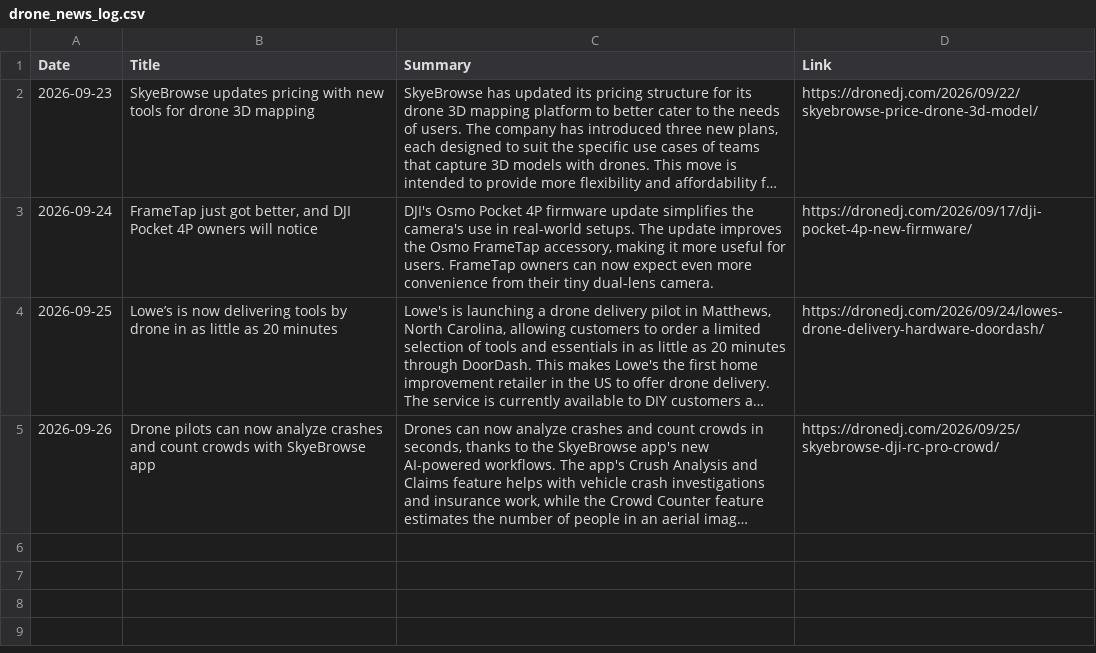
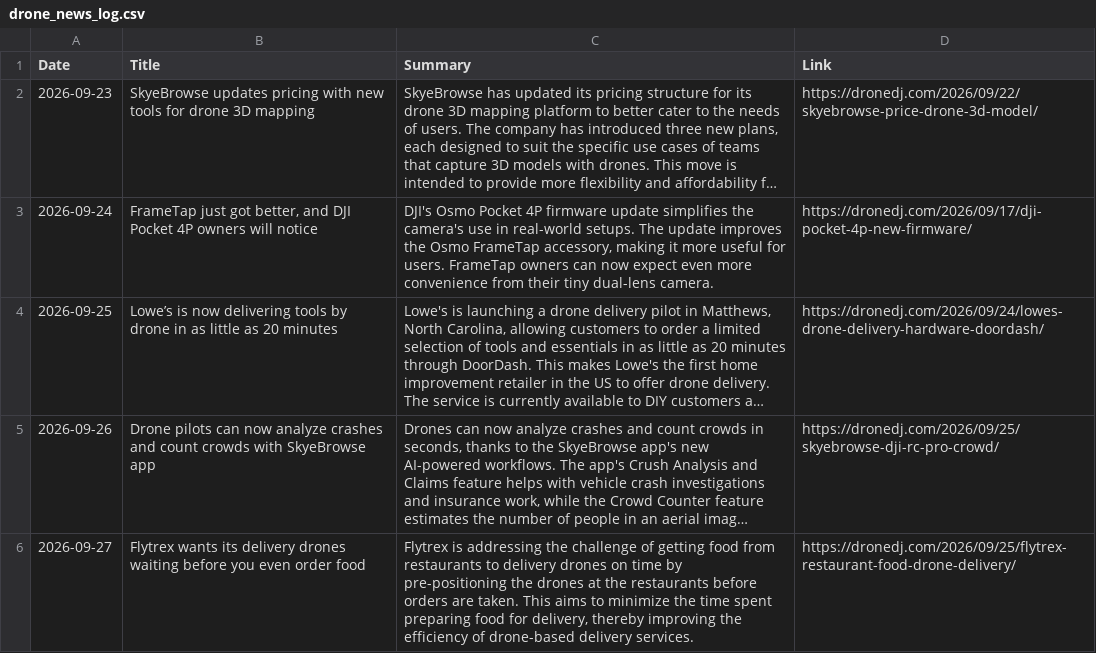
Before and after one commit to rayozma/drone-newsletter, a CSV file: drone_news_log.csv, drawn as a sheet; long unchanged cells end in …; the diff names each change by its address in the sheet, - before the commit and + after, or states it on an @@ line.

```diff
--- a/drone_news_log.csv
+++ b/drone_news_log.csv
+row 6: 2026-09-27 | Flytrex wants its delivery drones waiting before you even order food | Flytrex is addressing the challenge of getting food from restaurants to delivery drones on time by pre-positioning the drones at the restaurants before orders are taken. This aims to minimize the time spent preparing food for delivery, thereby improving the efficiency of drone-based delivery services. | https://dronedj.com/2026/09/25/flytrex-restaurant-food-drone-delivery/
```
Also changed, not shown: 2 other files.
